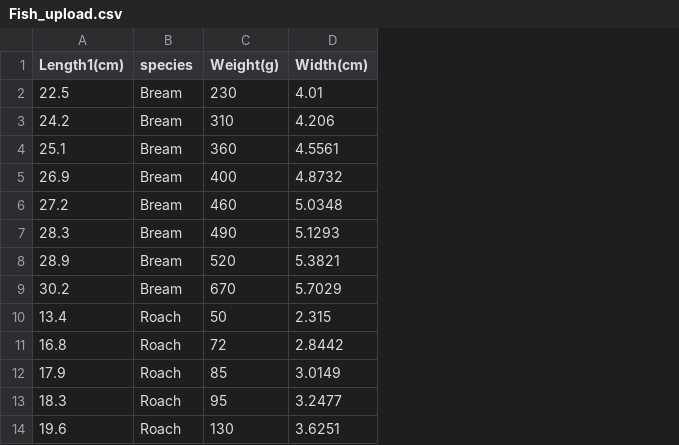
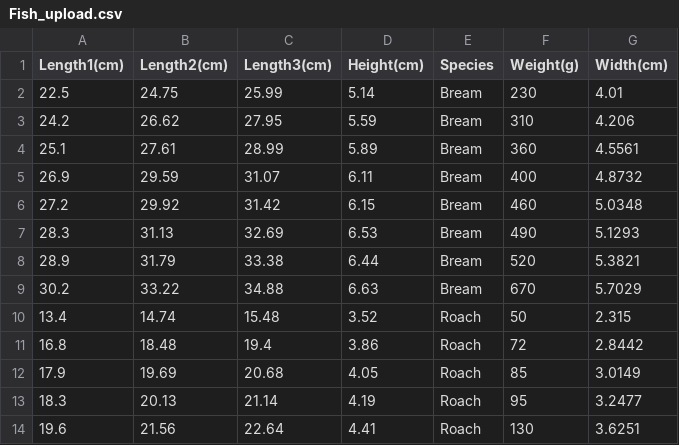
Before and after one commit to lightspacious/software_engineering, a CSV file: Fish_upload.csv, drawn as a sheet; only a part is shown; addresses are those after the commit; the diff names each change by its address in the sheet, - before the commit and + after, or states it on an @@ line.

```diff
--- a/Fish_upload.csv
+++ b/Fish_upload.csv
+column B (Length2(cm)), rows 2-14: 24.75 | 26.62 | 27.61 | 29.59 | 29.92 | 31.13 | 31.79 | 33.22 | 14.74 | 18.48 | 19.69 | 20.13 | 21.56
+column C (Length3(cm)), rows 2-14: 25.99 | 27.95 | 28.99 | 31.07 | 31.42 | 32.69 | 33.38 | 34.88 | 15.48 | 19.4 | 20.68 | 21.14 | 22.64
+column D (Height(cm)), rows 2-14: 5.14 | 5.59 | 5.89 | 6.11 | 6.15 | 6.53 | 6.44 | 6.63 | 3.52 | 3.86 | 4.05 | 4.19 | 4.41
-E1: species
+E1: Species
```
Also changed, not shown: 3 other files.
